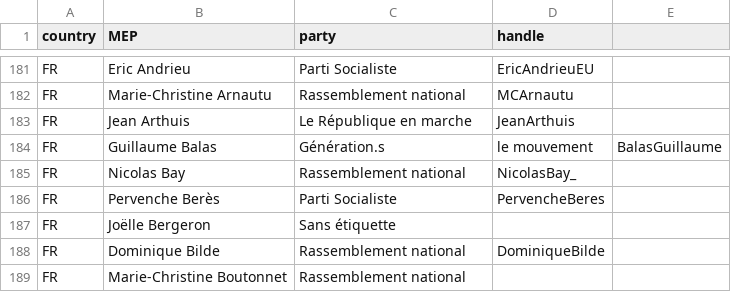
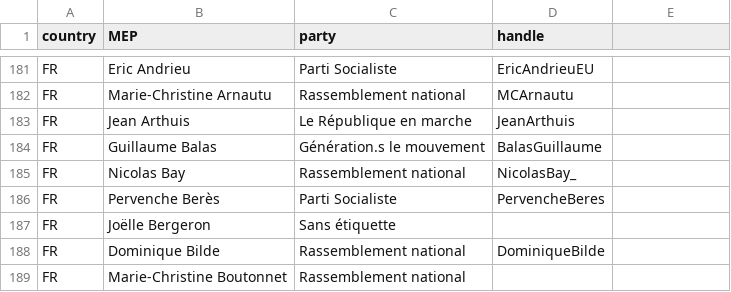
Before and after one commit to julianbernauer/QTA, a CSV file: covfefe/MEPs.csv, drawn as a sheet; only a part is shown, gaps mark what is left out.

Commit message:
Update MEPs.csv

```diff
--- a/covfefe/MEPs.csv
+++ b/covfefe/MEPs.csv
@@ -183,3 +183,3 @@ FR,Marie-Christine Arnautu,Rassemblement national,MCArnautu
 FR,Jean Arthuis,Le République en marche,JeanArthuis
-FR,Guillaume Balas,Génération.s, le mouvement,BalasGuillaume
+FR,Guillaume Balas,Génération.s le mouvement,BalasGuillaume
 FR,Nicolas Bay,Rassemblement national,NicolasBay_
```
